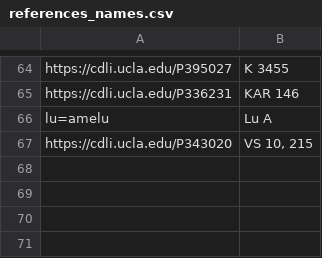
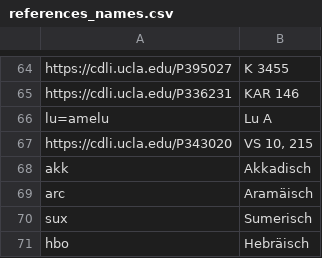
Before and after one commit to th-blaschke/landsberger.github.io, a CSV file: files/references_names.csv, drawn as a sheet; only a part is shown, gaps mark what is left out; the diff names each change by its address in the sheet, - before the commit and + after, or states it on an @@ line.

```diff
--- a/files/references_names.csv
+++ b/files/references_names.csv
+row 68: akk | Akkadisch
+row 69: arc | Aramäisch
+row 70: sux | Sumerisch
+row 71: hbo | Hebräisch
```
Also changed, not shown: 2 other files.
